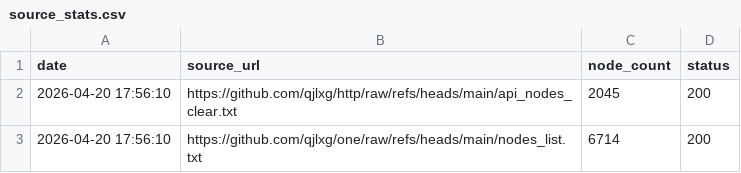
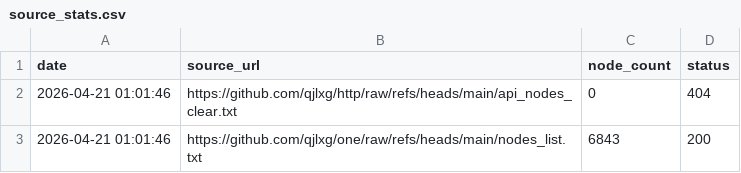
Before and after one commit to qjlxg/one, a CSV file: source_stats.csv, drawn as a sheet.

```diff
--- a/source_stats.csv
+++ b/source_stats.csv
@@ -1,3 +1,3 @@
 date,source_url,node_count,status
-2026-04-20 17:56:10,https://github.com/qjlxg/http/raw/refs/heads/main/api_nodes_clear.txt,2045,200
-2026-04-20 17:56:10,https://github.com/qjlxg/one/raw/refs/heads/main/nodes_list.txt,6714,200
+2026-04-21 01:01:46,https://github.com/qjlxg/http/raw/refs/heads/main/api_nodes_clear.txt,0,404
+2026-04-21 01:01:46,https://github.com/qjlxg/one/raw/refs/heads/main/nodes_list.txt,6843,200
```
Also changed, not shown: 1 other file.
